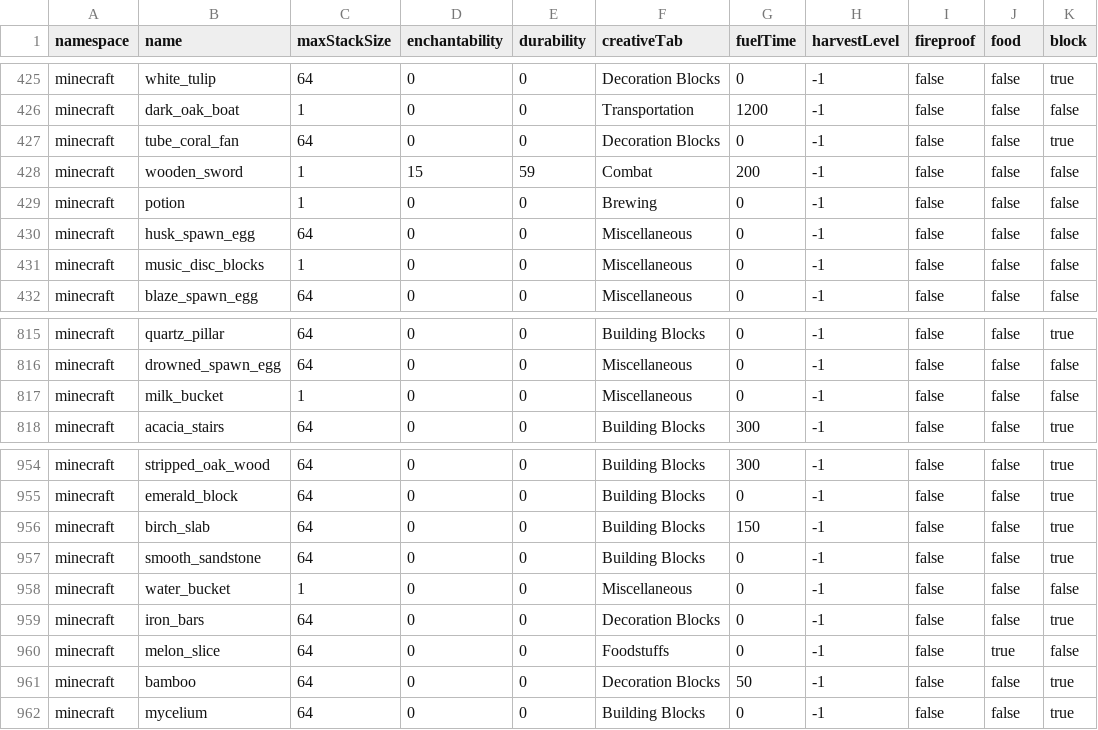
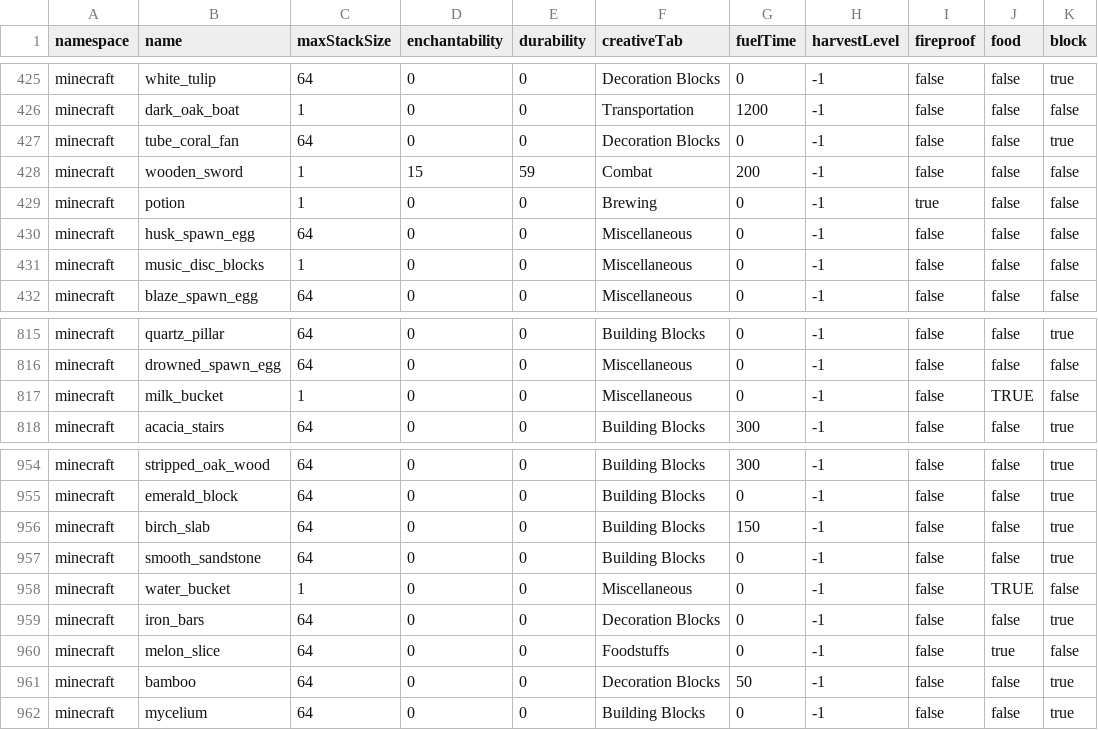
Before and after one commit to Ptolemy2002/Minecraft-Programming-Language, a CSV file: .saved/data/items.csv, drawn as a sheet; only a part is shown, gaps mark what is left out.

Commit message:
Set buckets and potions to be consumable

```diff
--- a/.saved/data/items.csv
+++ b/.saved/data/items.csv
@@ -428,3 +428,3 @@ minecraft,tube_coral_fan,64,0,0,Decoration Blocks,0,-1,false,false,true
 minecraft,wooden_sword,1,15,59,Combat,200,-1,false,false,false
-minecraft,potion,1,0,0,Brewing,0,-1,false,false,false
+minecraft,potion,1,0,0,Brewing,0,-1,true,false,false
 minecraft,husk_spawn_egg,64,0,0,Miscellaneous,0,-1,false,false,false
@@ -816,3 +816,3 @@ minecraft,quartz_pillar,64,0,0,Building Blocks,0,-1,false,false,true
 minecraft,drowned_spawn_egg,64,0,0,Miscellaneous,0,-1,false,false,false
-minecraft,milk_bucket,1,0,0,Miscellaneous,0,-1,false,false,false
+minecraft,milk_bucket,1,0,0,Miscellaneous,0,-1,false,TRUE,false
 minecraft,acacia_stairs,64,0,0,Building Blocks,300,-1,false,false,true
@@ -957,3 +957,3 @@ minecraft,birch_slab,64,0,0,Building Blocks,150,-1,false,false,true
 minecraft,smooth_sandstone,64,0,0,Building Blocks,0,-1,false,false,true
-minecraft,water_bucket,1,0,0,Miscellaneous,0,-1,false,false,false
+minecraft,water_bucket,1,0,0,Miscellaneous,0,-1,false,TRUE,false
 minecraft,iron_bars,64,0,0,Decoration Blocks,0,-1,false,false,true
```
